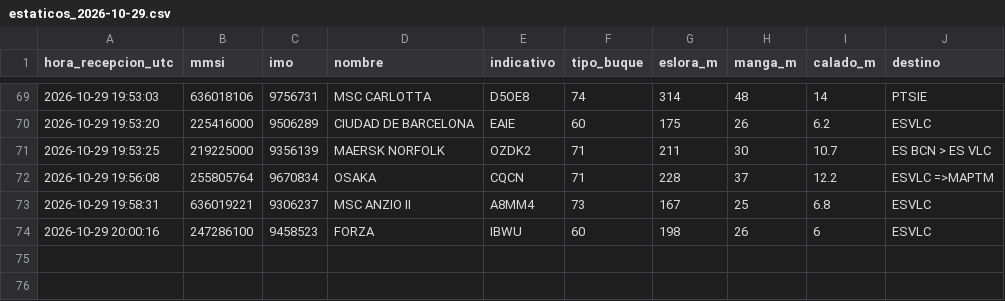
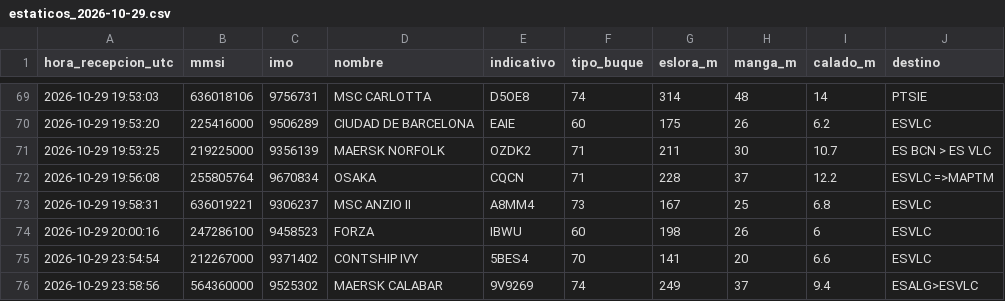
Before and after one commit to prepuccio67/ais-valencia-tfg, a CSV file: datos/estaticos_2026-10-29.csv, drawn as a sheet; only a part is shown, gaps mark what is left out.

```diff
--- a/datos/estaticos_2026-10-29.csv
+++ b/datos/estaticos_2026-10-29.csv
@@ -74 +74,3 @@ hora_recepcion_utc,mmsi,imo,nombre,indicativo,tipo_buque,eslora_m,manga_m,calado
 2026-10-29 20:00:16,247286100,9458523,FORZA,IBWU,60,198,26,6,ESVLC
+2026-10-29 23:54:54,212267000,9371402,CONTSHIP  IVY,5BES4,70,141,20,6.6,ESVLC
+2026-10-29 23:58:56,564360000,9525302,MAERSK CALABAR,9V9269,74,249,37,9.4,ESALG>ESVLC
```
Also changed, not shown: salidas/cobertura.csv, salidas/escalas.csv, 5 other files.
